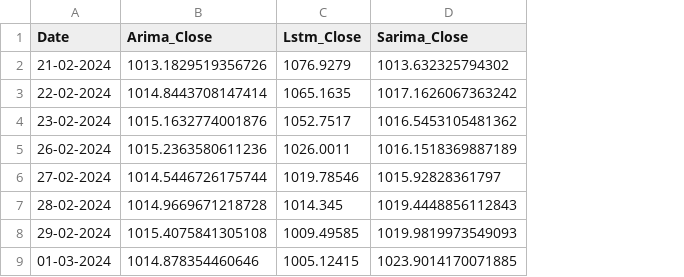
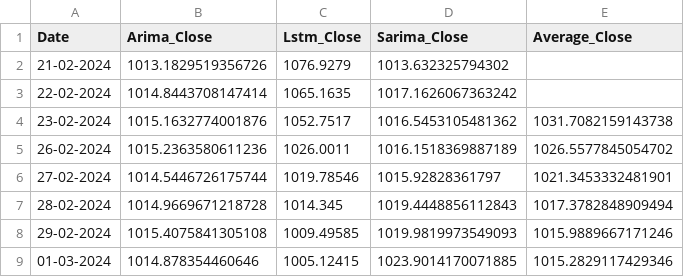
Before and after one commit to mahirmehta/MarketMind, a CSV file: frontend-marketmind/public/data/merged.AXISBANK.data.csv, drawn as a sheet; only a part is shown; the diff names each change by its address in the sheet, - before the commit and + after, or states it on an @@ line.

```diff
--- a/frontend-marketmind/public/data/merged.AXISBANK.data.csv
+++ b/frontend-marketmind/public/data/merged.AXISBANK.data.csv
+column E (Average_Close), rows 4-9: 1031.7082159143738 | 1026.5577845054702 | 1021.3453332481901 | 1017.3782848909494 | 1015.9889667171246 | 1015.2829117429346
```
Also changed, not shown: frontend-marketmind/public/data/merged.FEDERALBNK.data.csv, frontend-marketmind/public/data/merged.HDFCBANK.data.csv, 9 other files.
